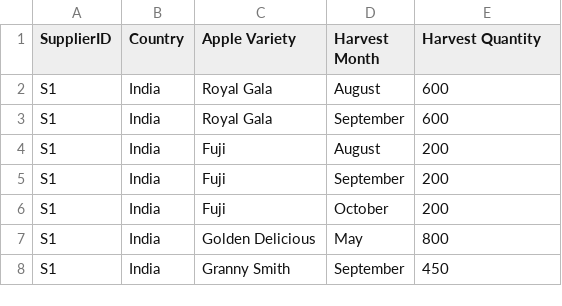
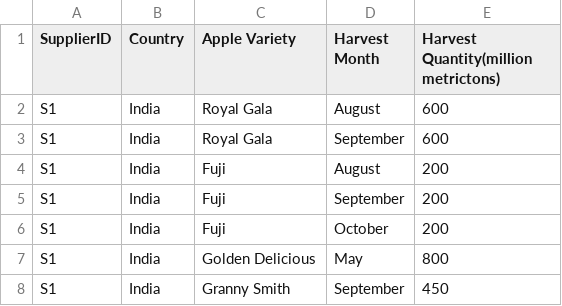
Before and after one commit to jayanthbagare/kit, a CSV file: data/supplier_harvest.csv (was data/harvest_by_supplier.csv), drawn as a sheet; only a part is shown.

```diff
--- a/data/harvest_by_supplier.csv
+++ b/data/supplier_harvest.csv
@@ -1,2 +1,2 @@
-SupplierID,Country,Apple Variety,Harvest Month,Harvest Quantity
+SupplierID,Country,Apple Variety,Harvest Month,Harvest Quantity(million metrictons)
 S1,India,Royal Gala,August,600
```
Also changed, not shown: data/apple_split_import.csv, data/customer_demand.csv, 12 other files.
